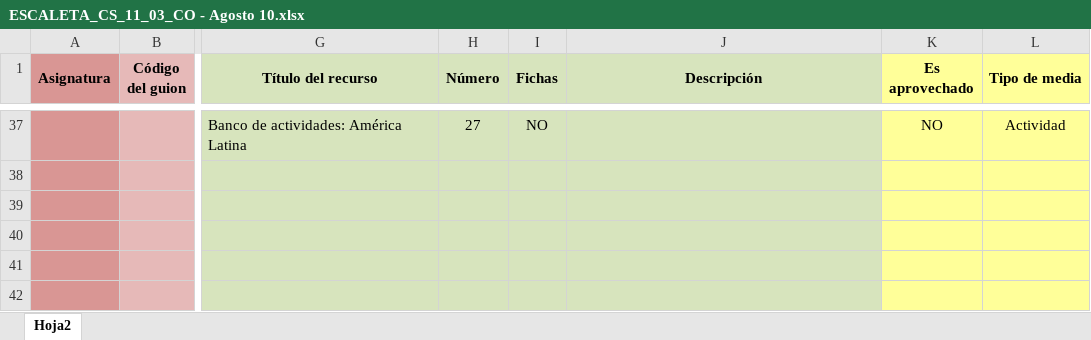
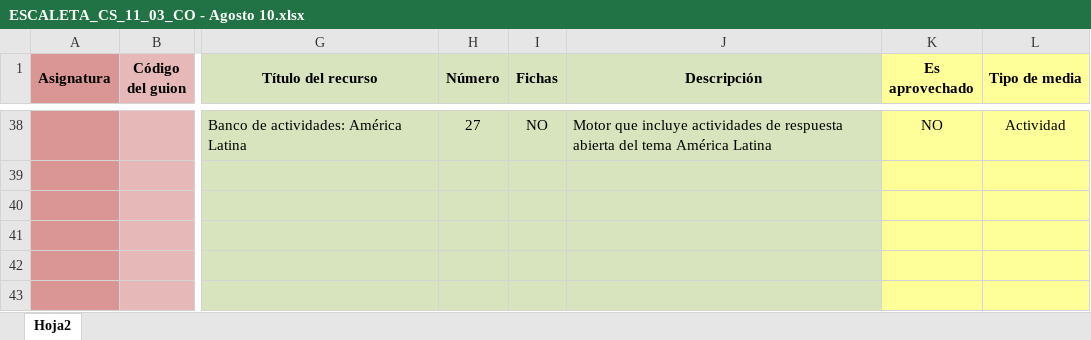
Before and after one commit to AulaPlanetaColombia/CienciasSociales, an Excel workbook: fuentes/contenidos/grado11/guion03/ESCALETA_CS_11_03_CO - Agosto 10.xlsx, sheet Hoja2, drawn as a sheet; only a part is shown, gaps mark what is left out; values as stored, in another font and other column widths than the file's, no borders; addresses are those after the commit; the diff covers the shown part only; the diff names each change by its address in the sheet, - before the commit and + after, or states it on an @@ line.

```diff
--- a/fuentes/contenidos/grado11/guion03/ESCALETA_CS_11_03_CO - Agosto 10.xlsx (sheet Hoja2)
+++ b/fuentes/contenidos/grado11/guion03/ESCALETA_CS_11_03_CO - Agosto 10.xlsx (sheet Hoja2)
-J38 (Descripción): (empty)
+J38 (Descripción): Motor que incluye actividades de respuesta abierta del tema América Latina
```
Also changed, not shown: 17 added rows, 16 removed rows, 35 edited cells and cell formats elsewhere in this sheet, 13 other files.
